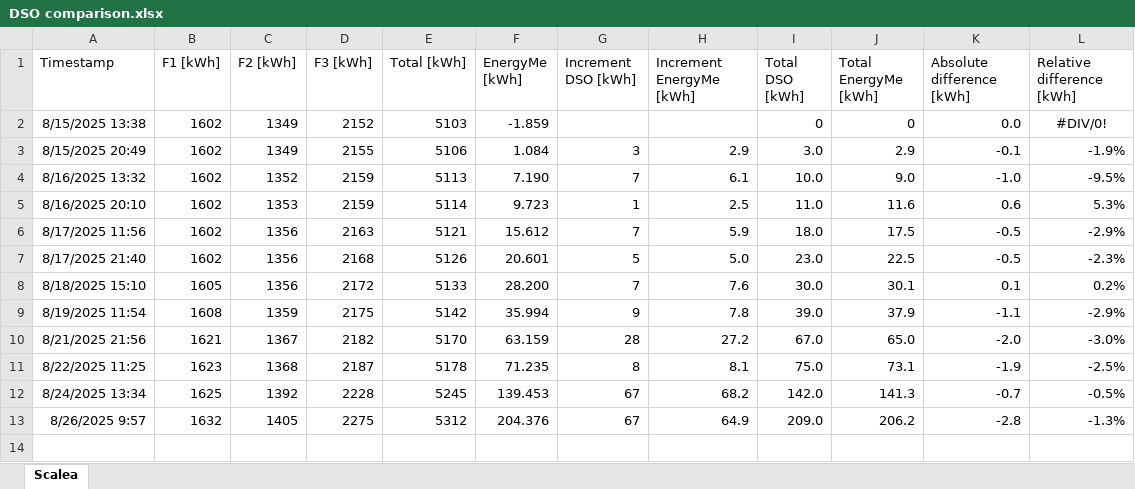
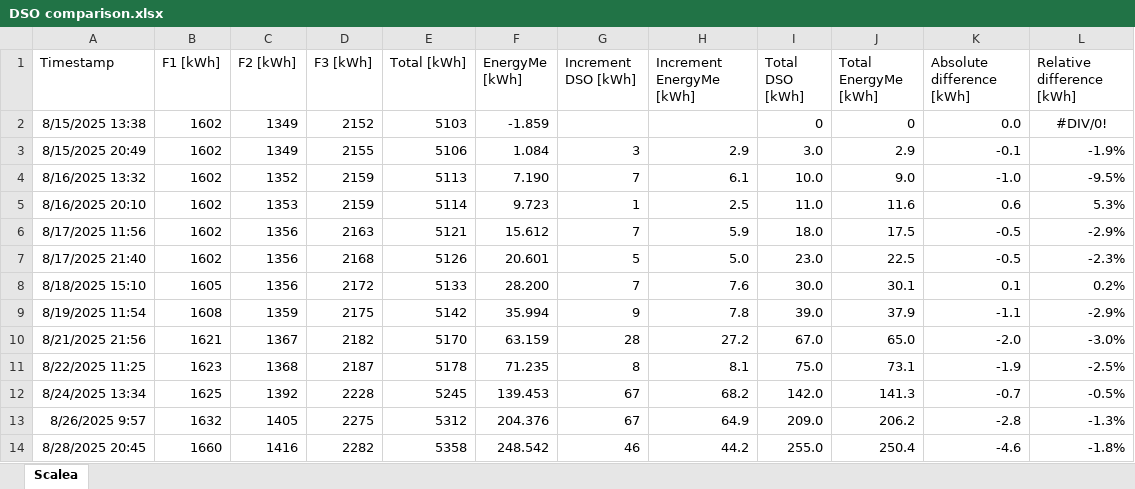
Before and after one commit to jibrilsharafi/EnergyMe-Home, an Excel workbook: source/DSO comparison.xlsx, sheet Scalea, drawn as a sheet; values as stored, in another font and other column widths than the file's, no borders; charts and pictures and table styles not drawn; the diff names each change by its address in the sheet, - before the commit and + after, or states it on an @@ line.

Commit message:
updated DSO data

```diff
--- a/source/DSO comparison.xlsx (sheet Scalea)
+++ b/source/DSO comparison.xlsx (sheet Scalea)
+row 14: 8/28/2025 20:45 | 1660 | 1416 | 2282 | 5358 | 248.542 | 46 | 44.2 | 255.0 | 250.4 | -4.6 | -1.8%
```
Also changed, not shown: charts or pictures.
